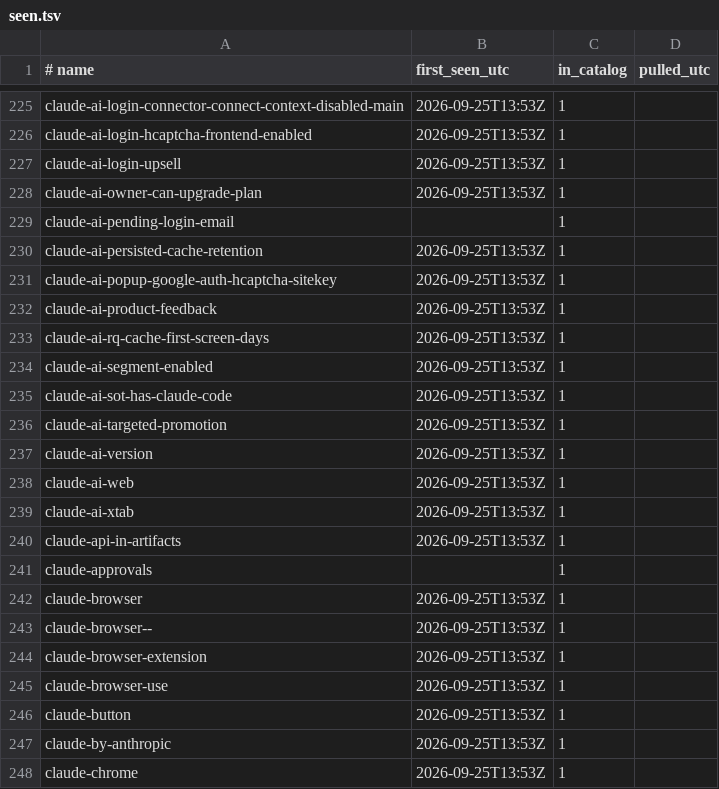
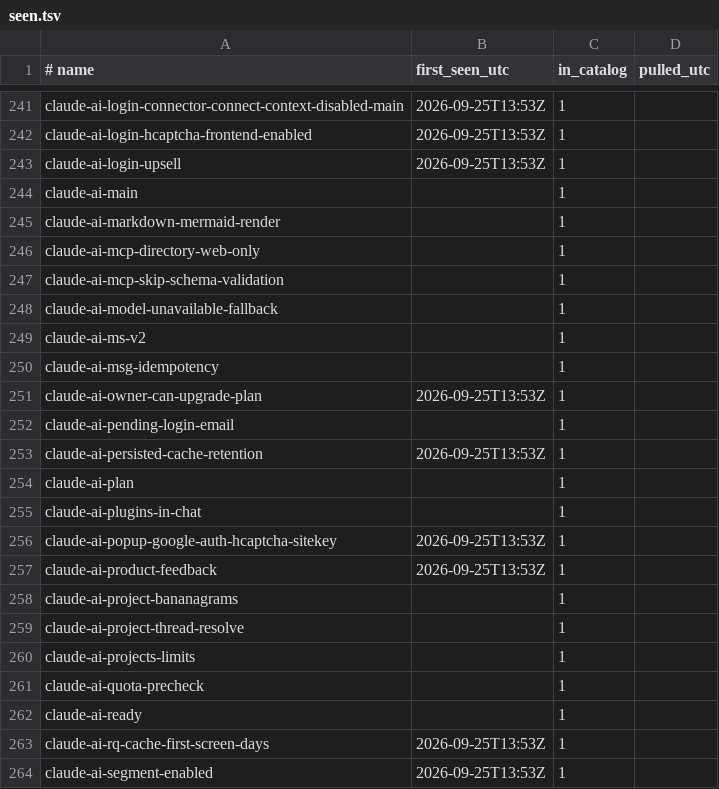
Before and after one commit to vovalukashov/model-watch, a TSV file: data/seen.tsv, drawn as a sheet; only a part is shown, gaps mark what is left out; the shorter side is filled out with more unchanged rows; the diff covers the shown part only; the diff names each change by its address in the sheet, - before the commit and + after, or states it on an @@ line.

```diff
--- a/data/seen.tsv
+++ b/data/seen.tsv
+row 244: claude-ai-main |  | 1
+row 245: claude-ai-markdown-mermaid-render |  | 1
+row 246: claude-ai-mcp-directory-web-only |  | 1
+row 247: claude-ai-mcp-skip-schema-validation |  | 1
+row 248: claude-ai-model-unavailable-fallback |  | 1
+row 249: claude-ai-ms-v2 |  | 1
+row 250: claude-ai-msg-idempotency |  | 1
+row 254: claude-ai-plan |  | 1
+row 255: claude-ai-plugins-in-chat |  | 1
+row 258: claude-ai-project-bananagrams |  | 1
+row 259: claude-ai-project-thread-resolve |  | 1
+row 260: claude-ai-projects-limits |  | 1
+row 261: claude-ai-quota-precheck |  | 1
+row 262: claude-ai-ready |  | 1
```
Also changed, not shown: 85 added rows elsewhere in this file, 3 other files.
